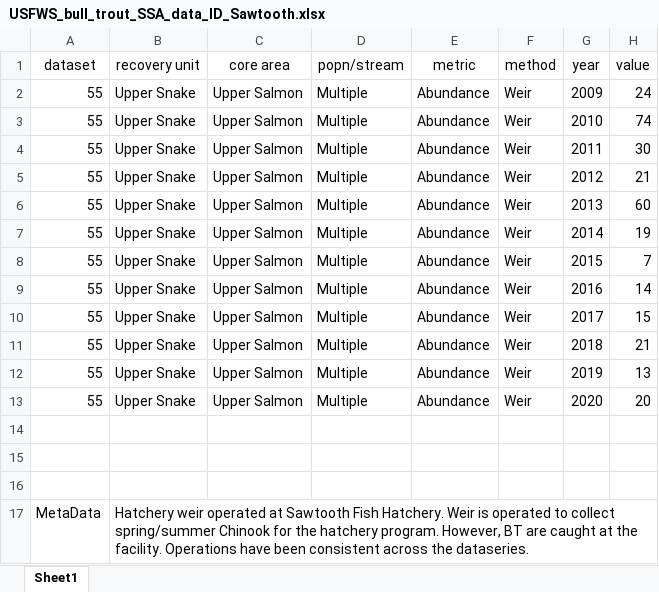
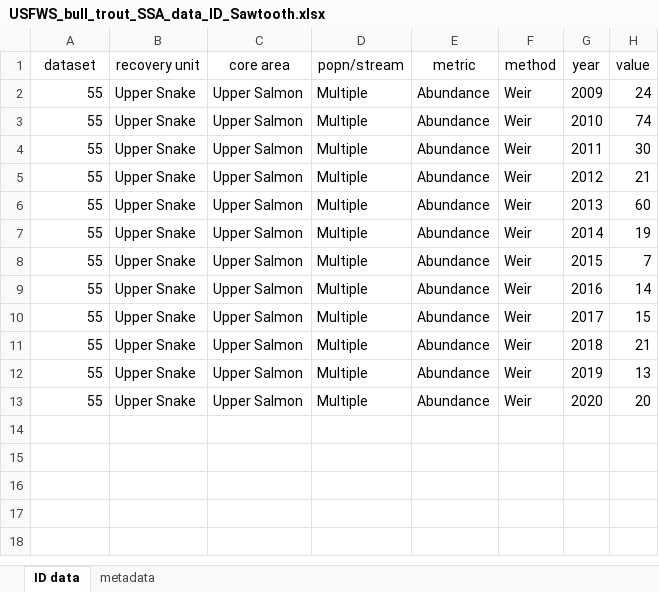
Before and after one commit to mdscheuerell/bulltrout, an Excel workbook: data/raw/USFWS_bull_trout_SSA_data_ID_Sawtooth.xlsx, sheet ID data, drawn as a sheet; values as stored, in another font and other column widths than the file's, no borders; the diff names each change by its address in the sheet, - before the commit and + after, or states it on an @@ line.

Commit message:
moved metadata in ID Sawtooth data

```diff
--- a/data/raw/USFWS_bull_trout_SSA_data_ID_Sawtooth.xlsx (sheet ID data)
+++ b/data/raw/USFWS_bull_trout_SSA_data_ID_Sawtooth.xlsx (sheet ID data)
-sheet tab: Sheet1
+sheet tab: ID data
+sheet tab: metadata
-row 14: (empty)
-row 15: (empty)
-row 16: (empty)
-row 17: MetaData | Hatchery weir operated at Sawtooth Fish Hatchery. Weir is operated to collect spring/summer Chinook for the hatchery program. However, BT are caught at the facility. Operations have been consistent across the dataseries.
```
